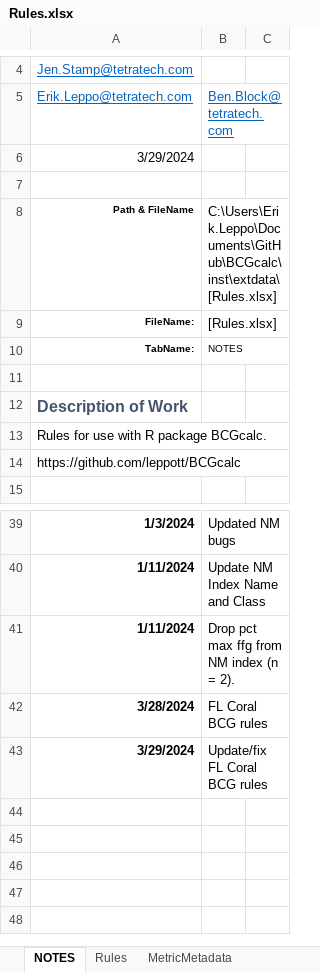
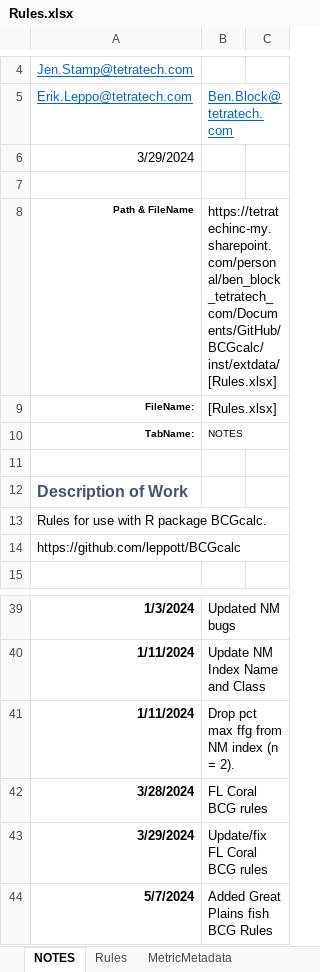
Before and after one commit to Blocktt/BCGcalc, an Excel workbook: inst/extdata/Rules.xlsx, sheet NOTES, drawn as a sheet; only a part is shown, gaps mark what is left out; values as stored, in another font and other column widths than the file's, no borders; table styles not drawn; the diff names each change by its address in the sheet, - before the commit and + after, or states it on an @@ line.

Commit message:
v2.0.0.9144
Added Great Plains Fish BCG Rules

```diff
--- a/inst/extdata/Rules.xlsx (sheet NOTES)
+++ b/inst/extdata/Rules.xlsx (sheet NOTES)
-B8: C:\Users\Erik.Leppo\Documents\GitHub\BCGcalc\inst\extdata\[Rules.xlsx]
+B8: https://tetratechinc-my.sharepoint.com/personal/ben_block_tetratech_com/Documents/GitHub/BCGcalc/inst/extdata/[Rules.xlsx]
+row 44: 5/7/2024 | Added Great Plains fish BCG Rules
```
Also changed, not shown: sheet Rules.
